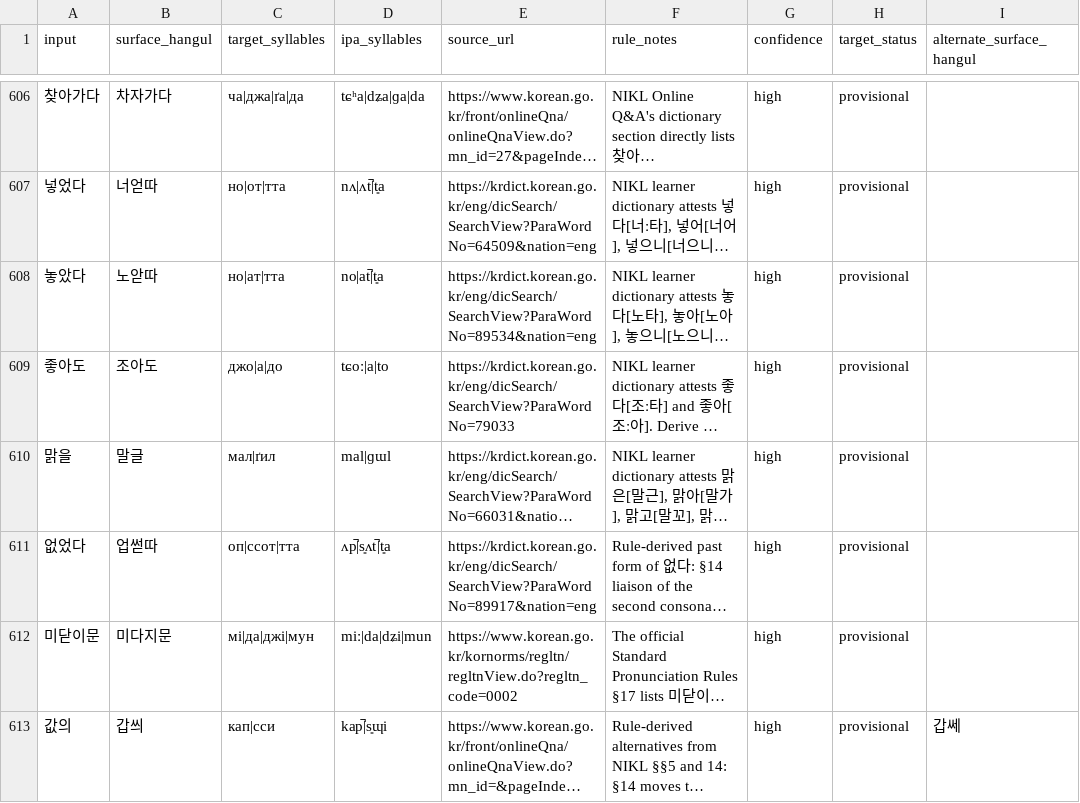
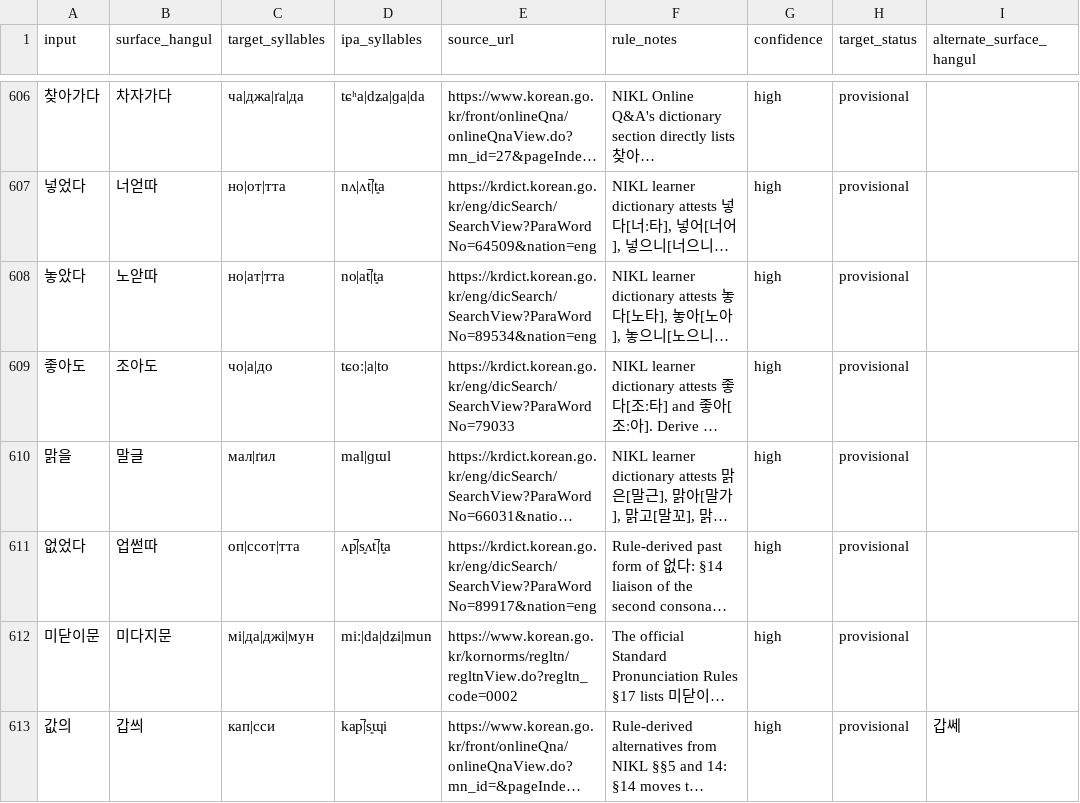
Before and after one commit to ClippyFirst/Korean-Ukrainian-Phonetic-System, a CSV file: data/korean/lexical_pronunciations.csv, drawn as a sheet; only a part is shown, gaps mark what is left out; long unchanged cells end in …; the diff names each change by its address in the sheet, - before the commit and + after, or states it on an @@ line.

Commit message:
Restore 13-column schema and correct 좋아도 Ukrainian onset

```diff
--- a/data/korean/lexical_pronunciations.csv
+++ b/data/korean/lexical_pronunciations.csv
-C609 (target_syllables): джо|а|до
+C609 (target_syllables): чо|а|до
```
